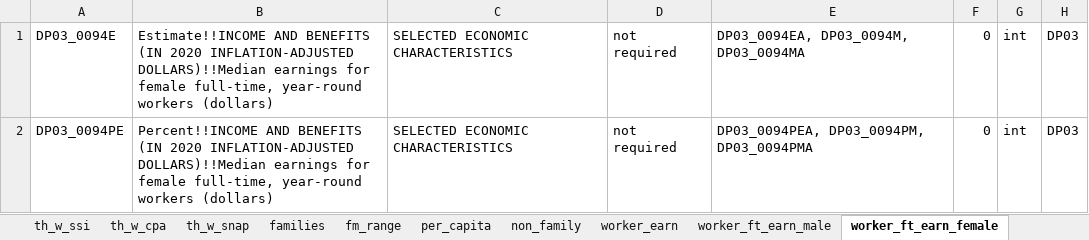
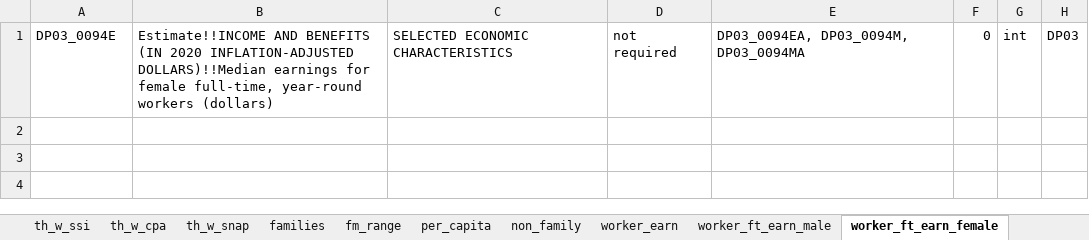
Before and after one commit to derek-cassady/US-county-dashboard, an Excel workbook: 2020_income_benefit.xlsx, sheet worker_ft_earn_female, drawn as a sheet; values as stored, in another font and other column widths than the file's, no borders; the diff names each change by its address in the sheet, - before the commit and + after, or states it on an @@ line.

Commit message:
continued work on incomde_benefit API calls good

```diff
--- a/2020_income_benefit.xlsx (sheet worker_ft_earn_female)
+++ b/2020_income_benefit.xlsx (sheet worker_ft_earn_female)
-row 2: DP03_0094PE | Percent!!INCOME AND BENEFITS (IN 2020 INFLATION-ADJUSTED DOLLARS)!!Median earnings for female full-time, year-round workers (dollars) | SELECTED ECONOMIC CHARACTERISTICS | not required | DP03_0094PEA, DP03_0094PM, DP03_0094PMA | 0 | int | DP03
```
Also changed, not shown: sheet Title, sheet api_calls, sheet th_w_earn, sheet total_households, sheet families, sheet non_family, 3 more sheets, 2 other files.
